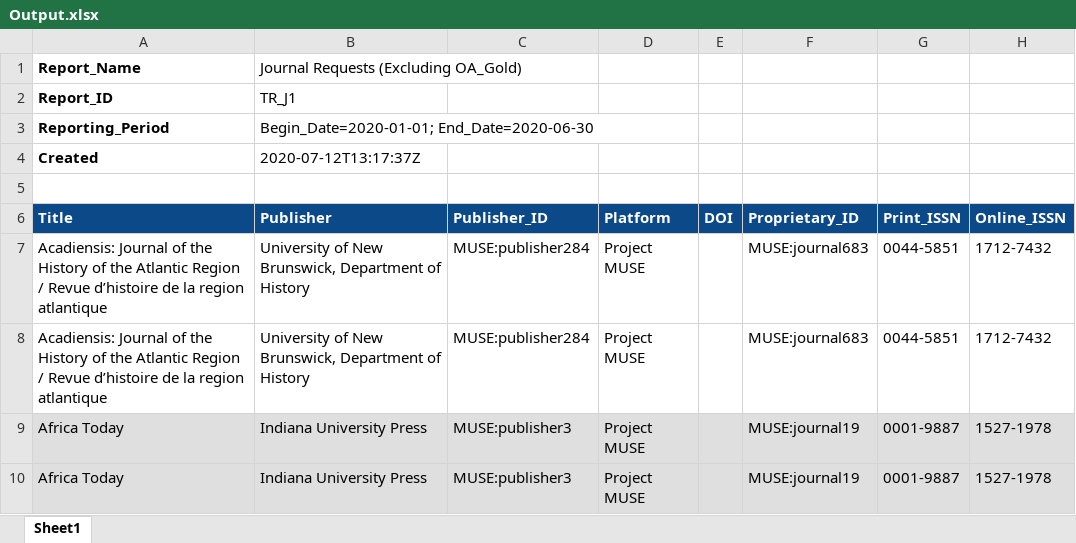
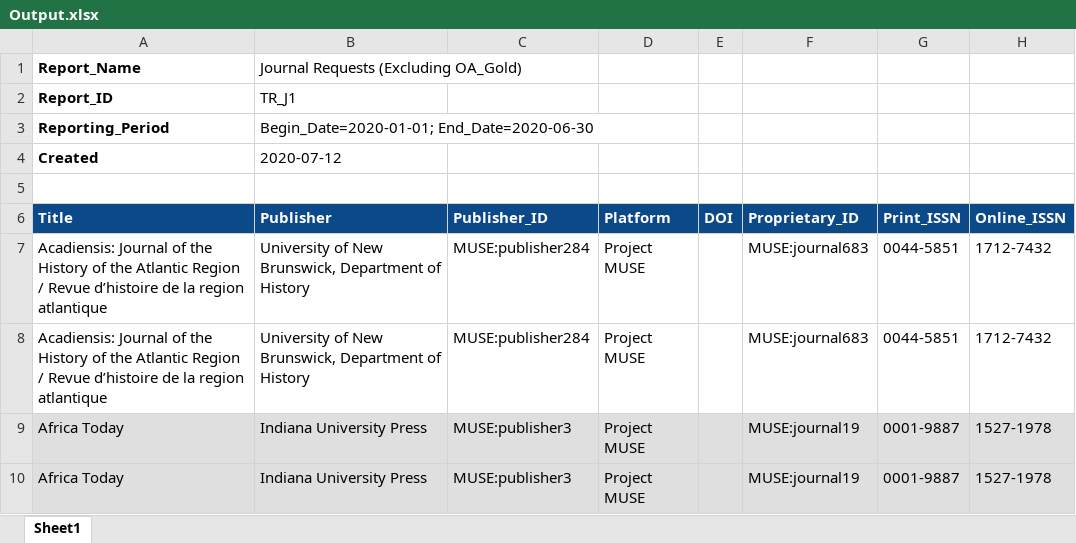
Before and after one commit to Ideopunk/COUNTER-formatter, an Excel workbook: Output.xlsx, sheet Sheet1, drawn as a sheet; only a part is shown; values as stored, in another font and other column widths than the file's, no borders; the diff names each change by its address in the sheet, - before the commit and + after, or states it on an @@ line.

```diff
--- a/Output.xlsx (sheet Sheet1)
+++ b/Output.xlsx (sheet Sheet1)
-B4 (Publisher): 2020-07-12T13:17:37Z
+B4 (Publisher): 2020-07-12
```
Also changed, not shown: 1 other file.
